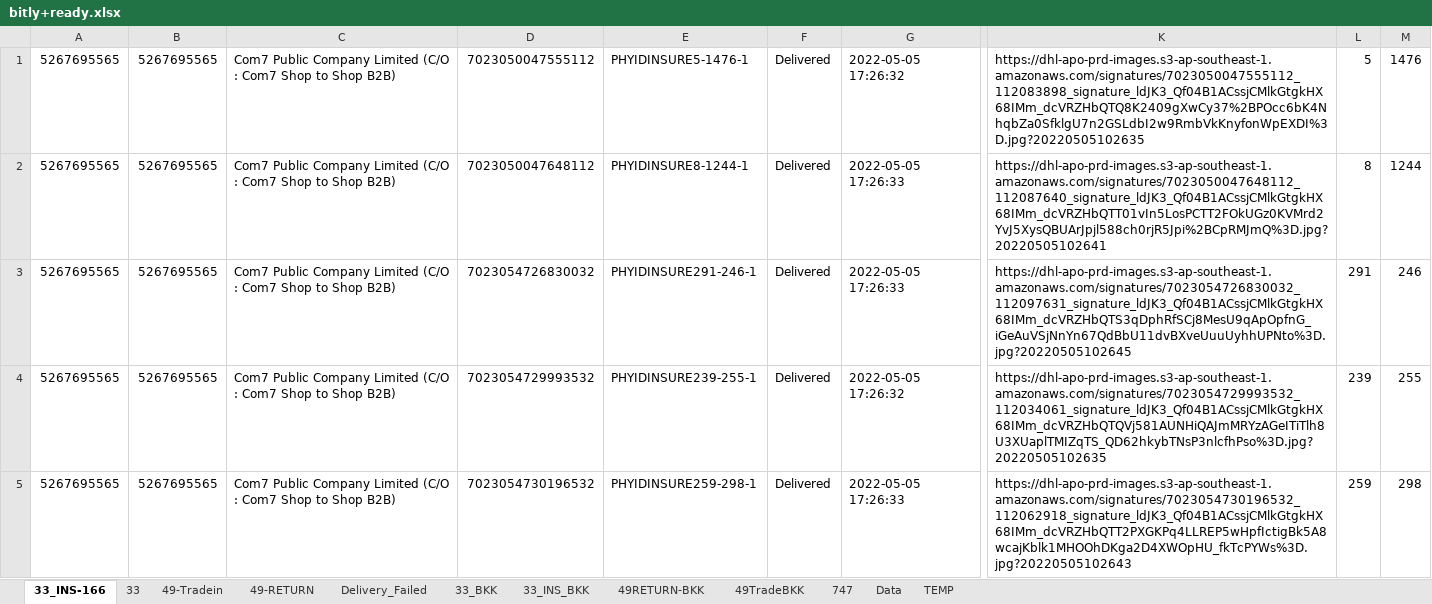
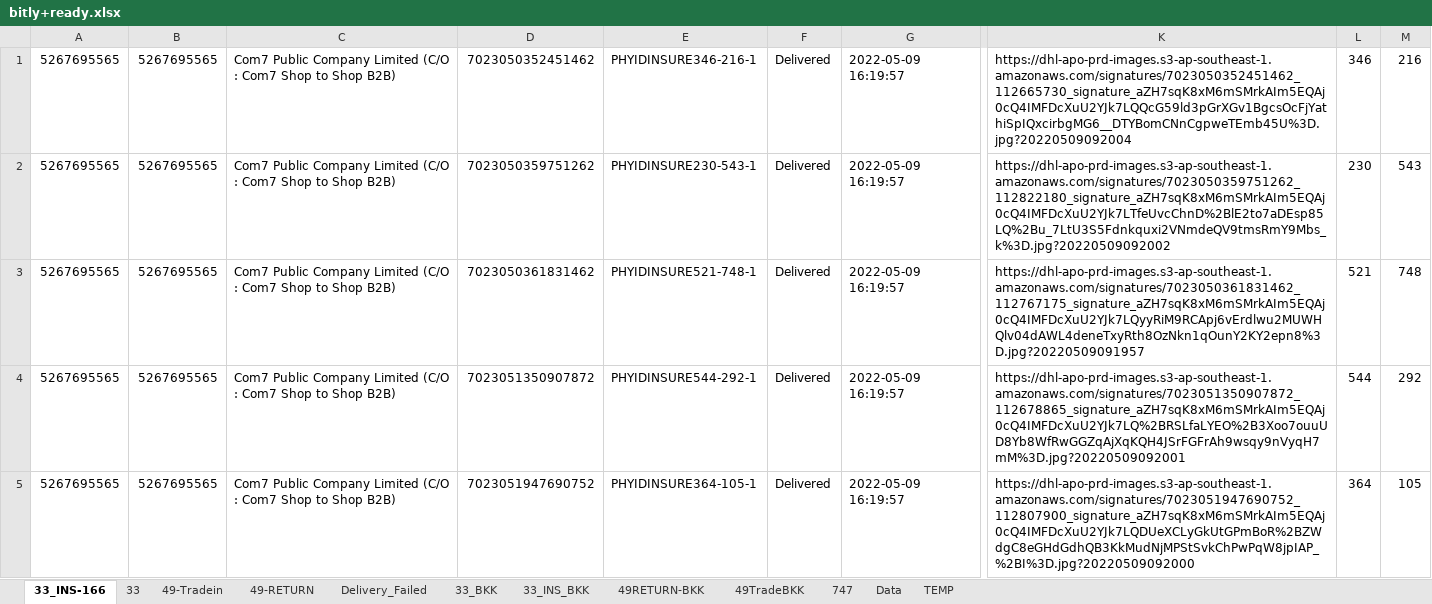
Before and after one commit to famasf1/my-work-python-script, an Excel workbook: bitly+ready.xlsx, sheet 33_INS-166, drawn as a sheet; only a part is shown, gaps mark what is left out; values as stored, in another font and other column widths than the file's, no borders; the diff covers the shown part only; the diff names each change by its address in the sheet, - before the commit and + after, or states it on an @@ line.

```diff
--- a/bitly+ready.xlsx (sheet 33_INS-166)
+++ b/bitly+ready.xlsx (sheet 33_INS-166)
-D1: 7023050047555112
+D1: 7023050352451462
-E1: PHYIDINSURE5-1476-1
+E1: PHYIDINSURE346-216-1
-G1: 2022-05-05 17:26:32
+G1: 2022-05-09 16:19:57
-K1: https://dhl-apo-prd-images.s3-ap-southeast-1.amazonaws.com/signatures/7023050047555112_112083898_signature_ldJK3_Qf04B1ACssjCMlkGtgkHX68IMm_dcVRZHbQTQ8K2409gXwCy37%2BPOcc6bK4NhqbZa0SfklgU7n2GSLdbI2w9RmbVkKnyfonWpEXDI%3D.jpg?20220505102635
+K1: https://dhl-apo-prd-images.s3-ap-southeast-1.amazonaws.com/signatures/7023050352451462_112665730_signature_aZH7sqK8xM6mSMrkAIm5EQAj0cQ4IMFDcXuU2YJk7LQQcG59ld3pGrXGv1BgcsOcFjYathiSpIQxcirbgMG6__DTYBomCNnCgpweTEmb45U%3D.jpg?20220509092004
-L1: 5
+L1: 346
-M1: 1476
+M1: 216
-D2: 7023050047648112
+D2: 7023050359751262
-E2: PHYIDINSURE8-1244-1
+E2: PHYIDINSURE230-543-1
-G2:G3: 2022-05-05 17:26:33
+G2:G3: 2022-05-09 16:19:57
-K2: https://dhl-apo-prd-images.s3-ap-southeast-1.amazonaws.com/signatures/7023050047648112_112087640_signature_ldJK3_Qf04B1ACssjCMlkGtgkHX68IMm_dcVRZHbQTT01vIn5LosPCTT2FOkUGz0KVMrd2YvJ5XysQBUArJpjl588ch0rjR5Jpi%2BCpRMJmQ%3D.jpg?20220505102641
+K2: https://dhl-apo-prd-images.s3-ap-southeast-1.amazonaws.com/signatures/7023050359751262_112822180_signature_aZH7sqK8xM6mSMrkAIm5EQAj0cQ4IMFDcXuU2YJk7LTfeUvcChnD%2BlE2to7aDEsp85LQ%2Bu_7LtU3S5Fdnkquxi2VNmdeQV9tmsRmY9Mbs_k%3D.jpg?20220509092002
-L2: 8
+L2: 230
-M2: 1244
+M2: 543
-D3: 7023054726830032
+D3: 7023050361831462
-E3: PHYIDINSURE291-246-1
+E3: PHYIDINSURE521-748-1
-K3: https://dhl-apo-prd-images.s3-ap-southeast-1.amazonaws.com/signatures/7023054726830032_112097631_signature_ldJK3_Qf04B1ACssjCMlkGtgkHX68IMm_dcVRZHbQTS3qDphRfSCj8MesU9qApOpfnG_iGeAuVSjNnYn67QdBbU11dvBXveUuuUyhhUPNto%3D.jpg?20220505102645
+K3: https://dhl-apo-prd-images.s3-ap-southeast-1.amazonaws.com/signatures/7023050361831462_112767175_signature_aZH7sqK8xM6mSMrkAIm5EQAj0cQ4IMFDcXuU2YJk7LQyyRiM9RCApj6vErdlwu2MUWHQlv04dAWL4deneTxyRth8OzNkn1qOunY2KY2epn8%3D.jpg?20220509091957
-L3: 291
+L3: 521
-M3: 246
+M3: 748
-D4: 7023054729993532
+D4: 7023051350907872
-E4: PHYIDINSURE239-255-1
+E4: PHYIDINSURE544-292-1
-G4: 2022-05-05 17:26:32
+G4: 2022-05-09 16:19:57
-K4: https://dhl-apo-prd-images.s3-ap-southeast-1.amazonaws.com/signatures/7023054729993532_112034061_signature_ldJK3_Qf04B1ACssjCMlkGtgkHX68IMm_dcVRZHbQTQVj581AUNHiQAJmMRYzAGeITiTlh8U3XUaplTMIZqTS_QD62hkybTNsP3nlcfhPso%3D.jpg?20220505102635
+K4: https://dhl-apo-prd-images.s3-ap-southeast-1.amazonaws.com/signatures/7023051350907872_112678865_signature_aZH7sqK8xM6mSMrkAIm5EQAj0cQ4IMFDcXuU2YJk7LQ%2BRSLfaLYEO%2B3Xoo7ouuUD8Yb8WfRwGGZqAjXqKQH4JSrFGFrAh9wsqy9nVyqH7mM%3D.jpg?20220509092001
-L4: 239
+L4: 544
-M4: 255
+M4: 292
-D5: 7023054730196532
+D5: 7023051947690752
-E5: PHYIDINSURE259-298-1
+E5: PHYIDINSURE364-105-1
-G5: 2022-05-05 17:26:33
+G5: 2022-05-09 16:19:57
-K5: https://dhl-apo-prd-images.s3-ap-southeast-1.amazonaws.com/signatures/7023054730196532_112062918_signature_ldJK3_Qf04B1ACssjCMlkGtgkHX68IMm_dcVRZHbQTT2PXGKPq4LLREP5wHpfIctigBk5A8wcajKblk1MHOOhDKga2D4XWOpHU_fkTcPYWs%3D.jpg?20220505102643
+K5: https://dhl-apo-prd-images.s3-ap-southeast-1.amazonaws.com/signatures/7023051947690752_112807900_signature_aZH7sqK8xM6mSMrkAIm5EQAj0cQ4IMFDcXuU2YJk7LQDUeXCLyGkUtGPmBoR%2BZWdgC8eGHdGdhQB3KkMudNjMPStSvkChPwPqW8jpIAP_%2BI%3D.jpg?20220509092000
-L5: 259
+L5: 364
-M5: 298
+M5: 105
```
Also changed, not shown: 27 added rows, 82 removed rows and 66 edited cells elsewhere in this sheet, sheet 49-Tradein, sheet 33, sheet 33_BKK, sheet 33_INS_BKK, sheet 49TradeBKK, sheet Delivery_Failed, 2 more sheets, 1 other file.
